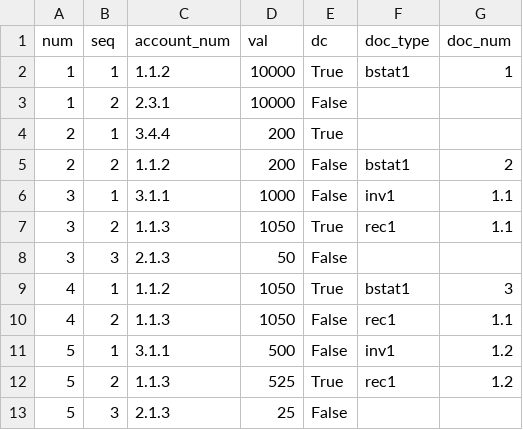
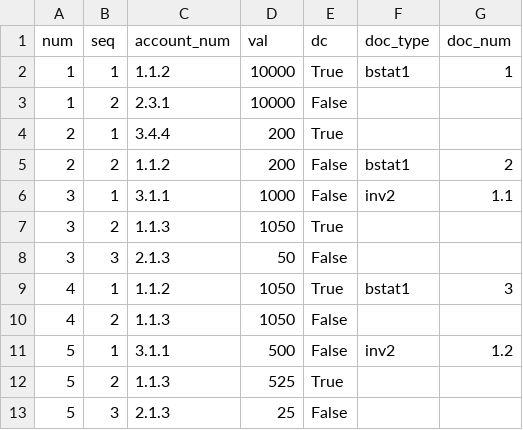
Before and after one commit to plinioprado/ctr1-django, a CSV file: ledger1/dao/csv/transaction1_detail.csv, drawn as a sheet.

```diff
--- a/ledger1/dao/csv/transaction1_detail.csv
+++ b/ledger1/dao/csv/transaction1_detail.csv
@@ -5,9 +5,9 @@ num,seq,account_num,val,dc,doc_type,doc_num
 2,2,"1.1.2",200,False,"bstat1","2"
-3,1,"3.1.1",1000,False,"inv1","1.1"
-3,2,"1.1.3",1050,True,"rec1","1.1"
+3,1,"3.1.1",1000,False,"inv2","1.1"
+3,2,"1.1.3",1050,True,"",""
 3,3,"2.1.3",50,False,"",""
 4,1,"1.1.2",1050,True,"bstat1","3"
-4,2,"1.1.3",1050,False,"rec1","1.1"
-5,1,"3.1.1",500,False,"inv1","1.2"
-5,2,"1.1.3",525,True,"rec1","1.2"
+4,2,"1.1.3",1050,False,"",""
+5,1,"3.1.1",500,False,"inv2","1.2"
+5,2,"1.1.3",525,True,"",""
 5,3,"2.1.3",25,False,"",""
```
Also changed, not shown: ledger1/file/report.csv, 7 other files.
